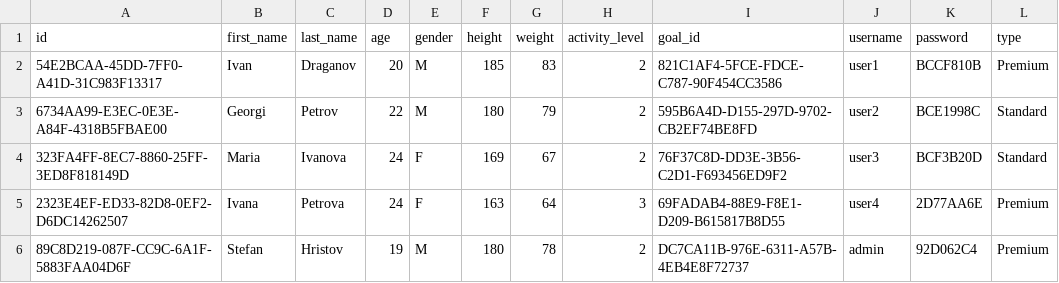
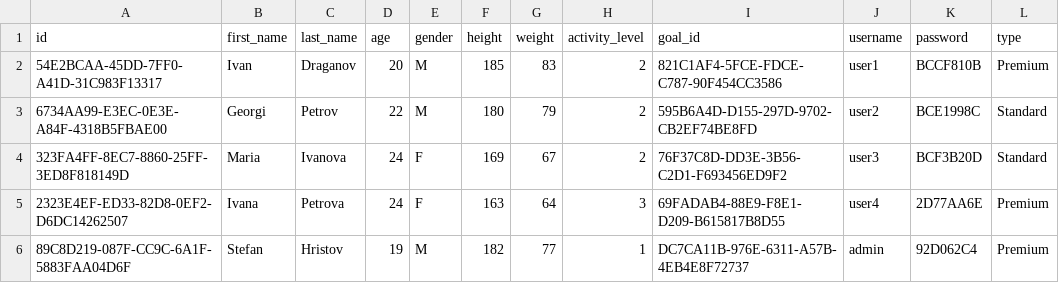
Before and after one commit to SHHristov19/FMI_Project_2425_MyFitnessPal, a CSV file: MyFitnessPal/data/users.csv, drawn as a sheet; only a part is shown; the diff names each change by its address in the sheet, - before the commit and + after, or states it on an @@ line.

```diff
--- a/MyFitnessPal/data/users.csv
+++ b/MyFitnessPal/data/users.csv
-F6 (height): 180
+F6 (height): 182
-G6 (weight): 78
+G6 (weight): 77
-H6 (activity_level): 2
+H6 (activity_level): 1
```
Also changed, not shown: MyFitnessPal/data/dailySummaries.csv, MyFitnessPal/data/goals.csv, 7 other files.
